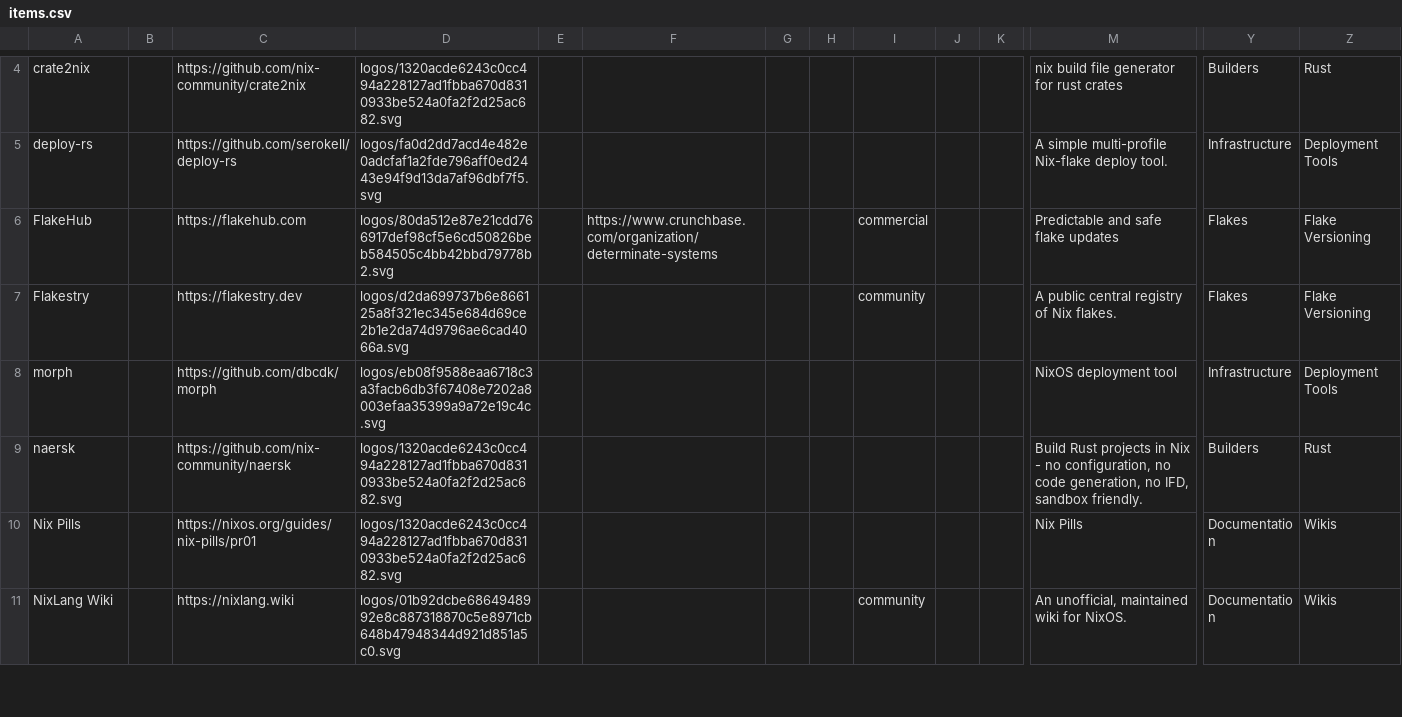
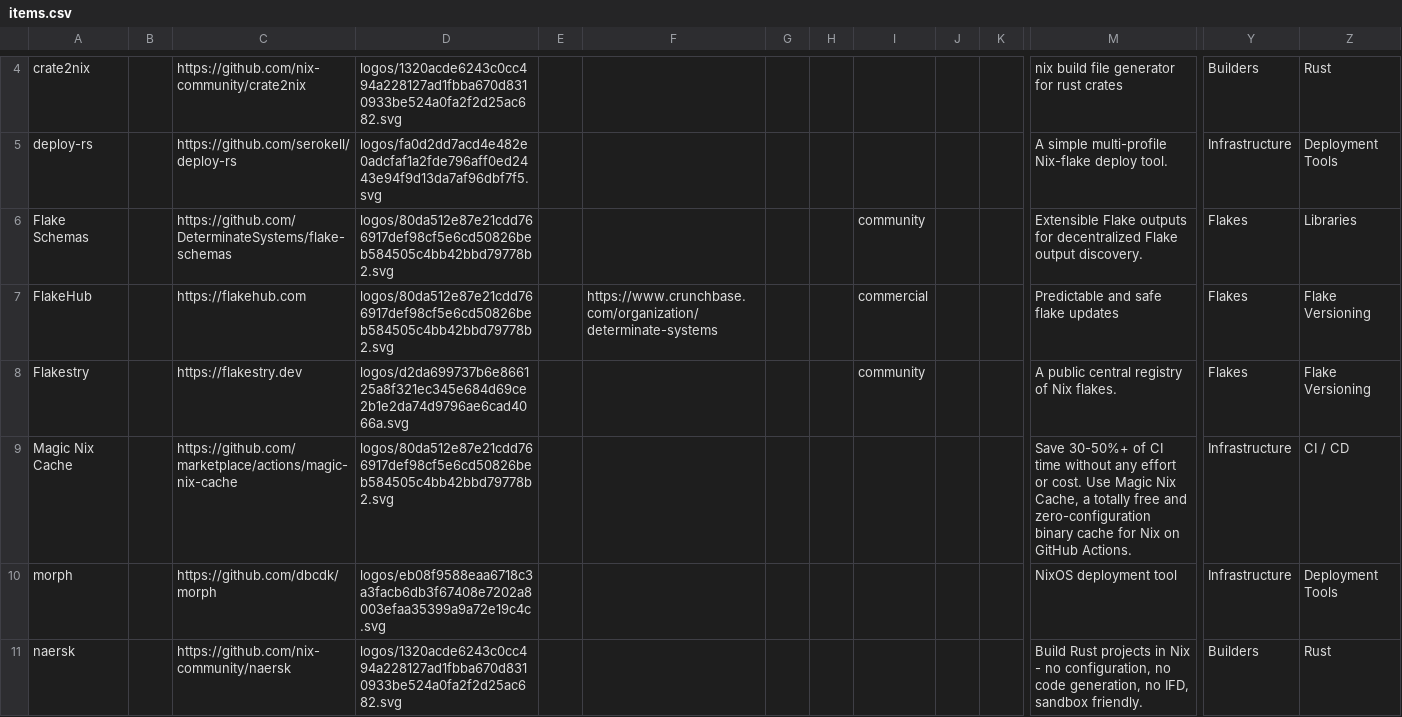
Before and after one commit to nix-community/nixos-landscape, a CSV file: build/docs/items.csv, drawn as a sheet; only a part is shown, gaps mark what is left out; the shorter side is filled out with more unchanged rows; rows hold the shown columns only; the diff covers the shown part only; the diff names each change by its address in the sheet, - before the commit and + after, or states it on an @@ line.

```diff
--- a/build/docs/items.csv
+++ b/build/docs/items.csv
+row 6: Flake Schemas |  | https://github.com/DeterminateSystems/flake-schemas | logos/80da512e87e21cdd766917def98cf5e6cd50826beb584505c4bb42bbd79778b2.svg |  |  |  |  | community |  |  | Extensible Flake outputs for decentralized Flake output discovery. | Flakes | Libraries
+row 9: Magic Nix Cache |  | https://github.com/marketplace/actions/magic-nix-cache | logos/80da512e87e21cdd766917def98cf5e6cd50826beb584505c4bb42bbd79778b2.svg |  |  |  |  |  |  |  | Save 30-50%+ of CI time without any effort or cost. Use Magic Nix Cache, a totally free and zero-configuration binary cache for Nix on GitHub Actions. | Infrastructure | CI / CD
```
Also changed, not shown: 4 added rows elsewhere in this file, 4 other files.
